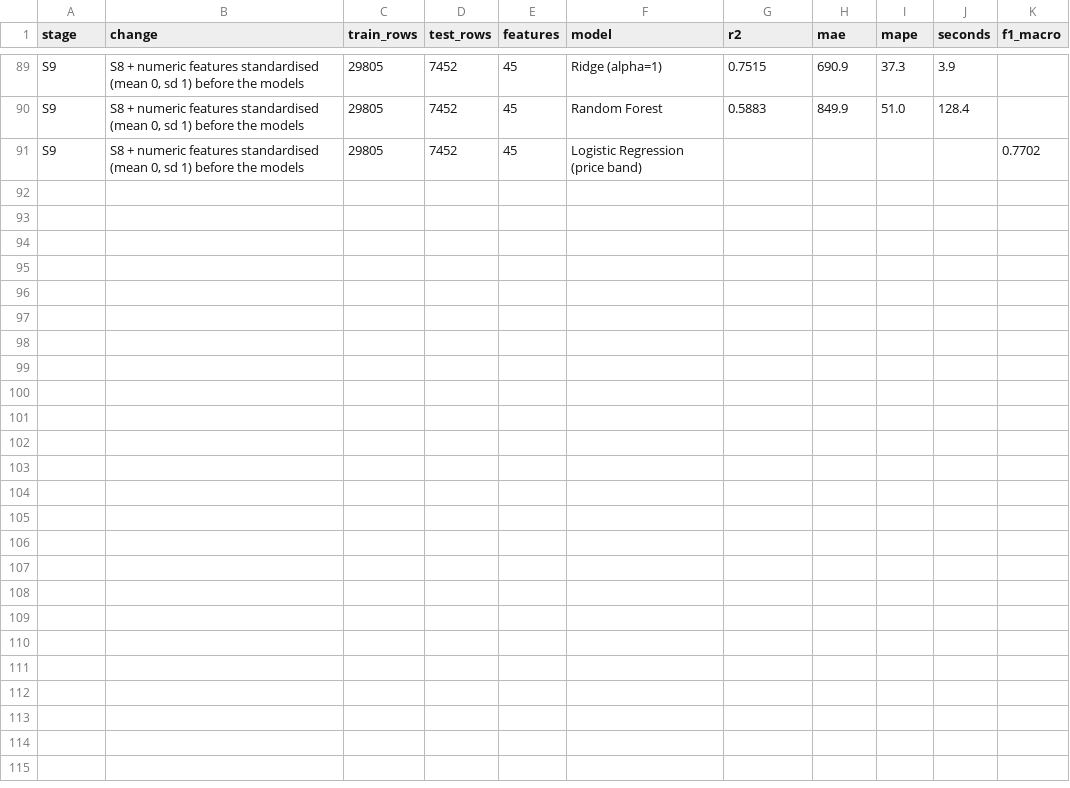
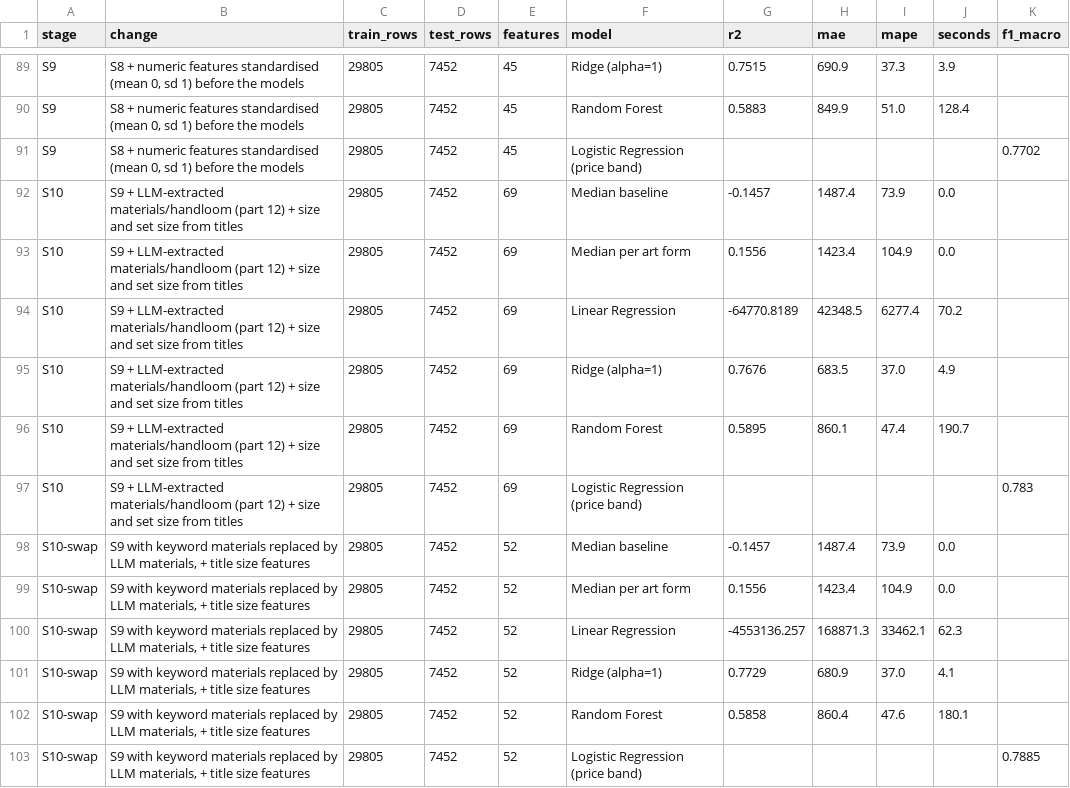
Before and after one commit to Suhas910/Karigari_Connect, a CSV file: ml_price/reports/models/experiments.csv, drawn as a sheet; only a part is shown, gaps mark what is left out; the diff names each change by its address in the sheet, - before the commit and + after, or states it on an @@ line.

```diff
--- a/ml_price/reports/models/experiments.csv
+++ b/ml_price/reports/models/experiments.csv
+row 92: S10 | S9 + LLM-extracted materials/handloom (part 12) + size and set size from titles | 29805 | 7452 | 69 | Median baseline | -0.1457 | 1487.4 | 73.9 | 0.0
+row 93: S10 | S9 + LLM-extracted materials/handloom (part 12) + size and set size from titles | 29805 | 7452 | 69 | Median per art form | 0.1556 | 1423.4 | 104.9 | 0.0
+row 94: S10 | S9 + LLM-extracted materials/handloom (part 12) + size and set size from titles | 29805 | 7452 | 69 | Linear Regression | -64770.8189 | 42348.5 | 6277.4 | 70.2
+row 95: S10 | S9 + LLM-extracted materials/handloom (part 12) + size and set size from titles | 29805 | 7452 | 69 | Ridge (alpha=1) | 0.7676 | 683.5 | 37.0 | 4.9
+row 96: S10 | S9 + LLM-extracted materials/handloom (part 12) + size and set size from titles | 29805 | 7452 | 69 | Random Forest | 0.5895 | 860.1 | 47.4 | 190.7
+row 97: S10 | S9 + LLM-extracted materials/handloom (part 12) + size and set size from titles | 29805 | 7452 | 69 | Logistic Regression (price band) |  |  |  |  | 0.783
+row 98: S10-swap | S9 with keyword materials replaced by LLM materials, + title size features | 29805 | 7452 | 52 | Median baseline | -0.1457 | 1487.4 | 73.9 | 0.0
+row 99: S10-swap | S9 with keyword materials replaced by LLM materials, + title size features | 29805 | 7452 | 52 | Median per art form | 0.1556 | 1423.4 | 104.9 | 0.0
+row 100: S10-swap | S9 with keyword materials replaced by LLM materials, + title size features | 29805 | 7452 | 52 | Linear Regression | -4553136.257 | 168871.3 | 33462.1 | 62.3
+row 101: S10-swap | S9 with keyword materials replaced by LLM materials, + title size features | 29805 | 7452 | 52 | Ridge (alpha=1) | 0.7729 | 680.9 | 37.0 | 4.1
+row 102: S10-swap | S9 with keyword materials replaced by LLM materials, + title size features | 29805 | 7452 | 52 | Random Forest | 0.5858 | 860.4 | 47.6 | 180.1
+row 103: S10-swap | S9 with keyword materials replaced by LLM materials, + title size features | 29805 | 7452 | 52 | Logistic Regression (price band) |  |  |  |  | 0.7885
```
Also changed, not shown: 11 other files.
